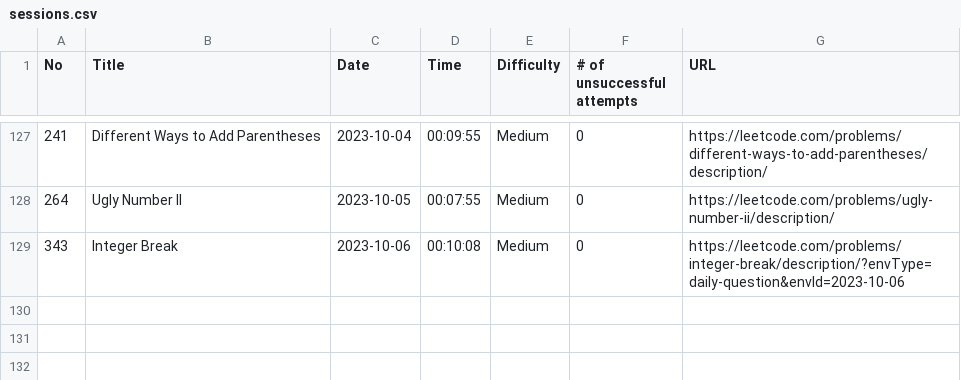
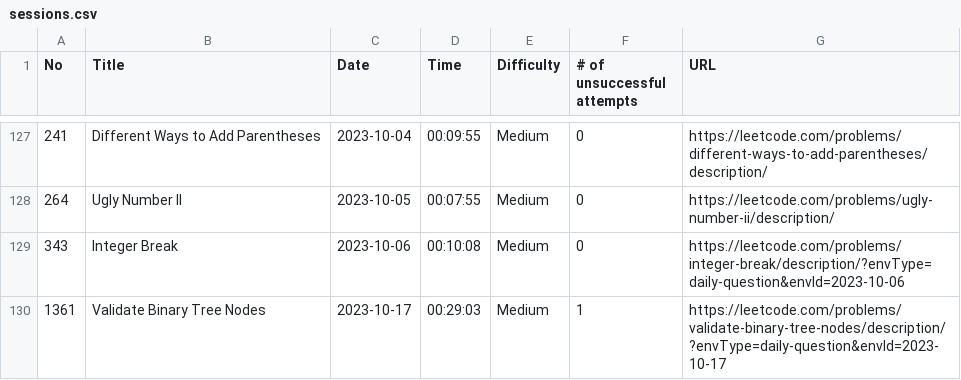
Before and after one commit to ryotaro612/lc, a CSV file: sessions.csv, drawn as a sheet; only a part is shown, gaps mark what is left out; the diff names each change by its address in the sheet, - before the commit and + after, or states it on an @@ line.

```diff
--- a/sessions.csv
+++ b/sessions.csv
+row 130: 1361 | Validate Binary Tree Nodes | 2023-10-17 | 00:29:03 | Medium | 1 | https://leetcode.com/problems/validate-binary-tree-nodes/description/?envType=daily-question&envId=2023-10-17
```
Also changed, not shown: 1 other file.
